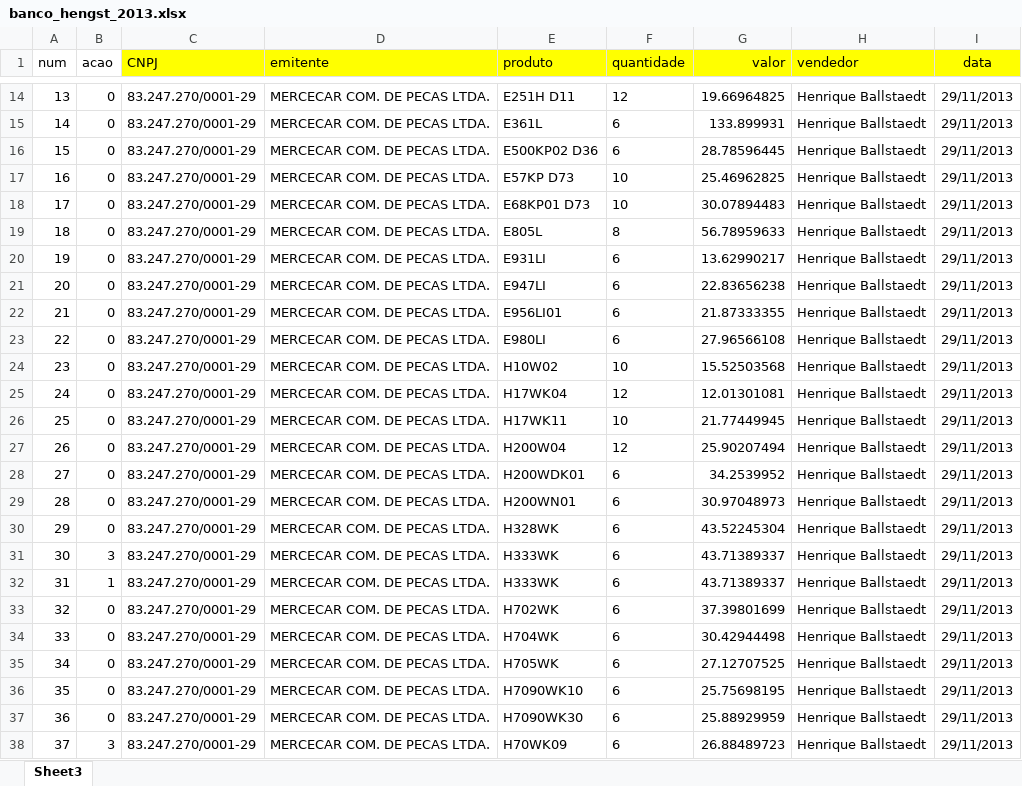
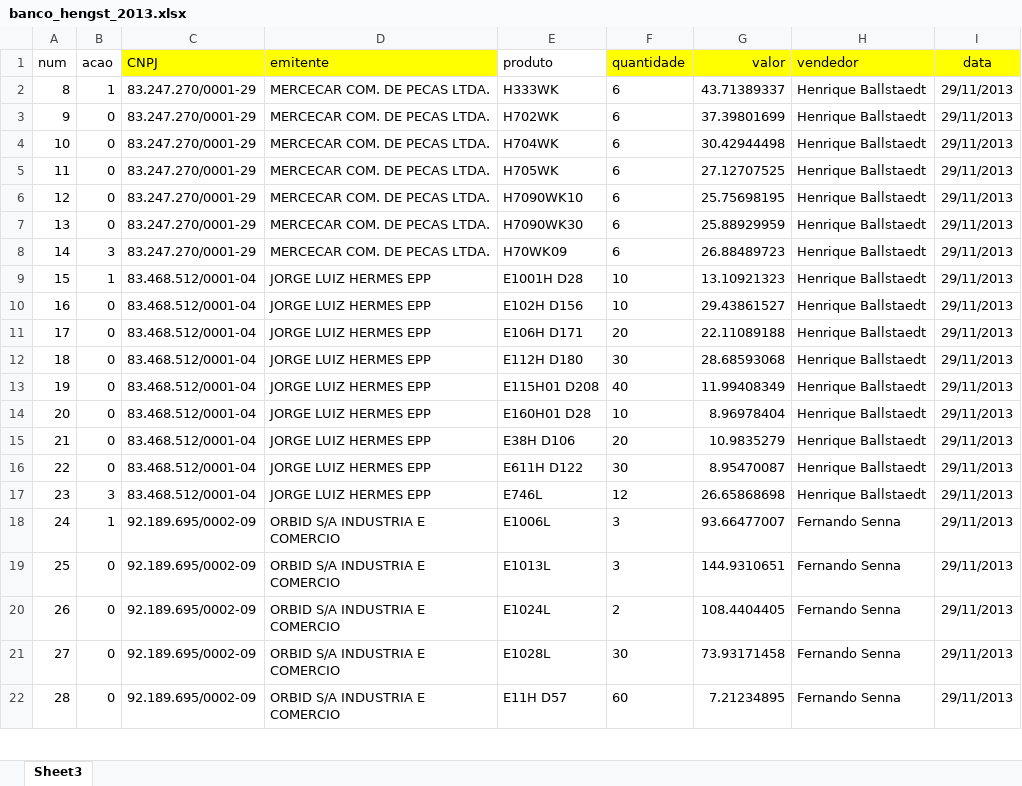
Before and after one commit to gabrieledani/mercos_importacao, an Excel workbook: banco_hengst_2013.xlsx, sheet Sheet3, drawn as a sheet; only a part is shown, gaps mark what is left out; the shorter side is filled out with more unchanged rows; values as stored, in another font and other column widths than the file's, no borders; conditional formats not drawn; removed rows and columns are numbered as before the commit, all else as after; the diff covers the shown part only; the diff names each change by its address in the sheet, - before the commit and + after, or states it on an @@ line.

```diff
--- a/banco_hengst_2013.xlsx (sheet Sheet3)
+++ b/banco_hengst_2013.xlsx (sheet Sheet3)
-E1 fill: #FFFF00
+E1 fill: none
-row 14: 13 | 0 | 83.247.270/0001-29 | MERCECAR COM. DE PECAS LTDA. | E251H D11 | 12 | 19.66964825 | Henrique Ballstaedt | 29/11/2013
-row 15: 14 | 0 | 83.247.270/0001-29 | MERCECAR COM. DE PECAS LTDA. | E361L | 6 | 133.899931 | Henrique Ballstaedt | 29/11/2013
-row 16: 15 | 0 | 83.247.270/0001-29 | MERCECAR COM. DE PECAS LTDA. | E500KP02 D36 | 6 | 28.78596445 | Henrique Ballstaedt | 29/11/2013
-row 17: 16 | 0 | 83.247.270/0001-29 | MERCECAR COM. DE PECAS LTDA. | E57KP D73 | 10 | 25.46962825 | Henrique Ballstaedt | 29/11/2013
-row 18: 17 | 0 | 83.247.270/0001-29 | MERCECAR COM. DE PECAS LTDA. | E68KP01 D73 | 10 | 30.07894483 | Henrique Ballstaedt | 29/11/2013
-row 19: 18 | 0 | 83.247.270/0001-29 | MERCECAR COM. DE PECAS LTDA. | E805L | 8 | 56.78959633 | Henrique Ballstaedt | 29/11/2013
-row 20: 19 | 0 | 83.247.270/0001-29 | MERCECAR COM. DE PECAS LTDA. | E931LI | 6 | 13.62990217 | Henrique Ballstaedt | 29/11/2013
-row 21: 20 | 0 | 83.247.270/0001-29 | MERCECAR COM. DE PECAS LTDA. | E947LI | 6 | 22.83656238 | Henrique Ballstaedt | 29/11/2013
-row 22: 21 | 0 | 83.247.270/0001-29 | MERCECAR COM. DE PECAS LTDA. | E956LI01 | 6 | 21.87333355 | Henrique Ballstaedt | 29/11/2013
-row 23: 22 | 0 | 83.247.270/0001-29 | MERCECAR COM. DE PECAS LTDA. | E980LI | 6 | 27.96566108 | Henrique Ballstaedt | 29/11/2013
-row 24: 23 | 0 | 83.247.270/0001-29 | MERCECAR COM. DE PECAS LTDA. | H10W02 | 10 | 15.52503568 | Henrique Ballstaedt | 29/11/2013
-row 25: 24 | 0 | 83.247.270/0001-29 | MERCECAR COM. DE PECAS LTDA. | H17WK04 | 12 | 12.01301081 | Henrique Ballstaedt | 29/11/2013
-row 26: 25 | 0 | 83.247.270/0001-29 | MERCECAR COM. DE PECAS LTDA. | H17WK11 | 10 | 21.77449945 | Henrique Ballstaedt | 29/11/2013
-row 27: 26 | 0 | 83.247.270/0001-29 | MERCECAR COM. DE PECAS LTDA. | H200W04 | 12 | 25.90207494 | Henrique Ballstaedt | 29/11/2013
-row 28: 27 | 0 | 83.247.270/0001-29 | MERCECAR COM. DE PECAS LTDA. | H200WDK01 | 6 | 34.2539952 | Henrique Ballstaedt | 29/11/2013
-row 29: 28 | 0 | 83.247.270/0001-29 | MERCECAR COM. DE PECAS LTDA. | H200WN01 | 6 | 30.97048973 | Henrique Ballstaedt | 29/11/2013
-row 30: 29 | 0 | 83.247.270/0001-29 | MERCECAR COM. DE PECAS LTDA. | H328WK | 6 | 43.52245304 | Henrique Ballstaedt | 29/11/2013
-row 31: 30 | 3 | 83.247.270/0001-29 | MERCECAR COM. DE PECAS LTDA. | H333WK | 6 | 43.71389337 | Henrique Ballstaedt | 29/11/2013
@@ column A (num) renumbered from row 2 down @@
```
Also changed, not shown: 36 removed rows elsewhere in this sheet, banco_hengst_2013_b.xlsx, 8 other files.
